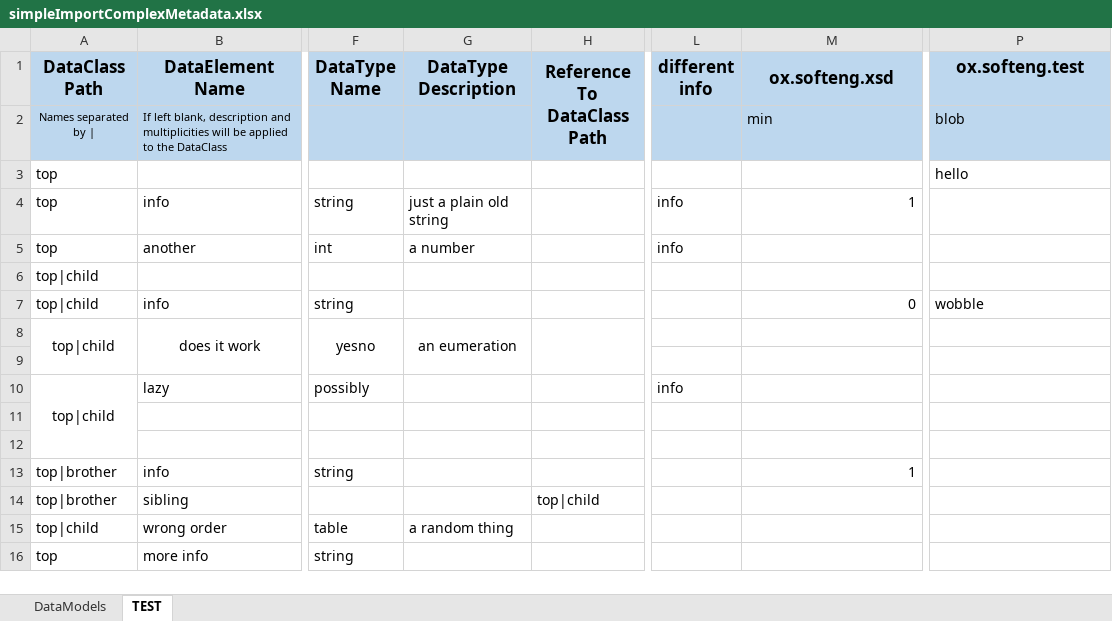
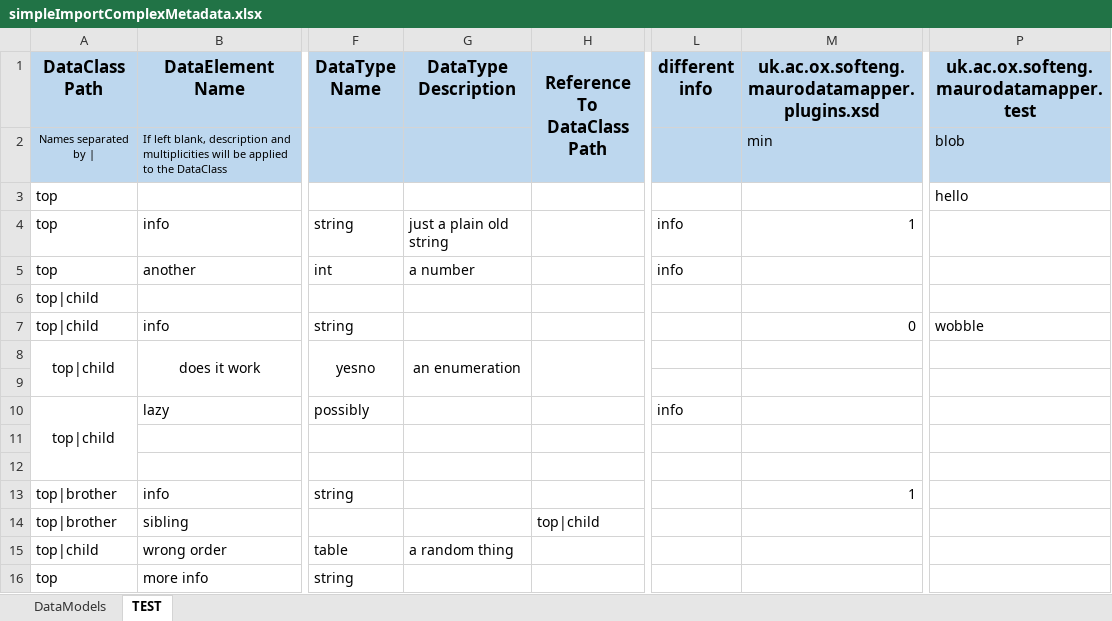
Before and after one commit to MauroDataMapper-Plugins/mdm-plugin-excel, an Excel workbook: src/integration-test/resources/simpleImportComplexMetadata.xlsx, sheet TEST, drawn as a sheet; only a part is shown, gaps mark what is left out; values as stored, in another font and other column widths than the file's, no borders; the diff names each change by its address in the sheet, - before the commit and + after, or states it on an @@ line.

```diff
--- a/src/integration-test/resources/simpleImportComplexMetadata.xlsx (sheet TEST)
+++ b/src/integration-test/resources/simpleImportComplexMetadata.xlsx (sheet TEST)
-M1: ox.softeng.xsd
+M1: uk.ac.ox.softeng.maurodatamapper.plugins.xsd
-P1: ox.softeng.test
+P1: uk.ac.ox.softeng.maurodatamapper.test
-G8 (DataType Description): an eumeration
+G8 (DataType Description): an enumeration
```
Also changed, not shown: sheet DataModels, src/integration-test/resources/multiDataModelImport.xlsx, src/integration-test/resources/simpleImport.xlsx, 1 other file.
